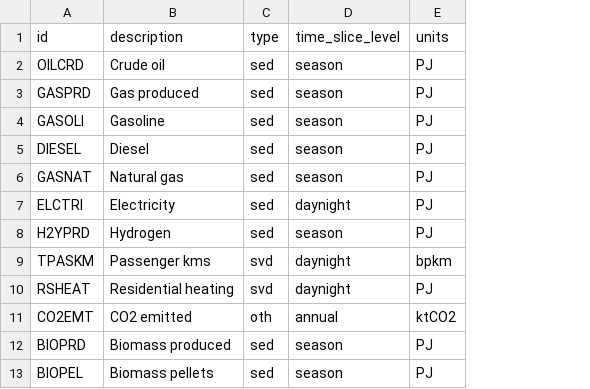
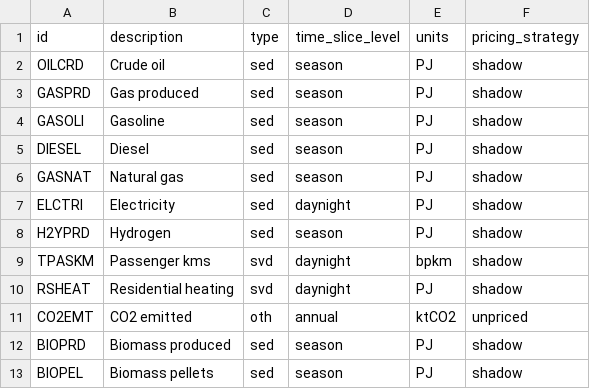
Before and after one commit to EnergySystemsModellingLab/MUSE2, a CSV file: examples/circularity/commodities.csv, drawn as a sheet; the diff names each change by its address in the sheet, - before the commit and + after, or states it on an @@ line.

Commit message:
Revert circularity model to shadow strategy (temporary)

```diff
--- a/examples/circularity/commodities.csv
+++ b/examples/circularity/commodities.csv
+column F (pricing_strategy), rows 2-13: shadow | shadow | shadow | shadow | shadow | shadow | shadow | shadow | shadow | unpriced | shadow | shadow
```
Also changed, not shown: 1 other file.
